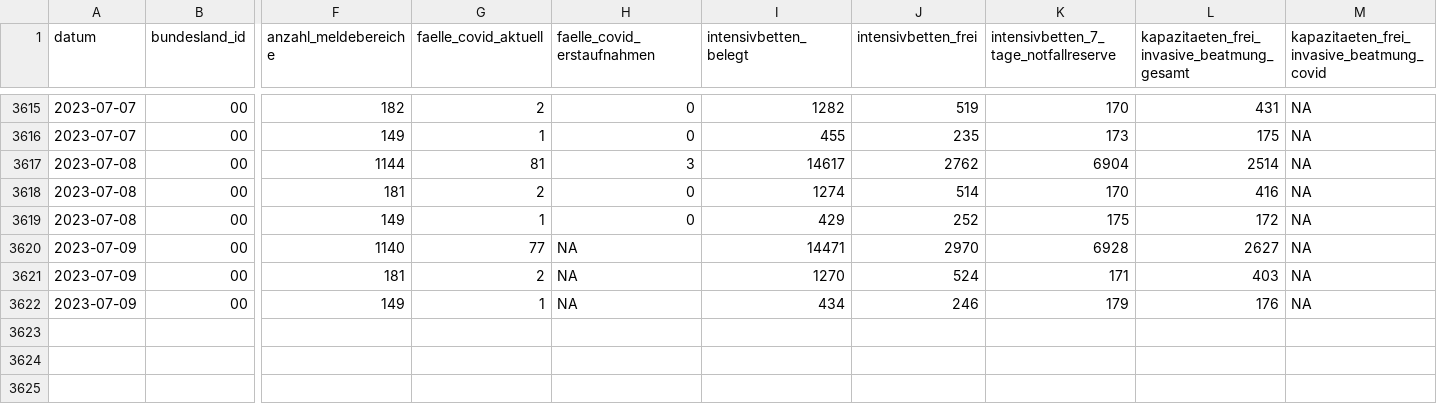
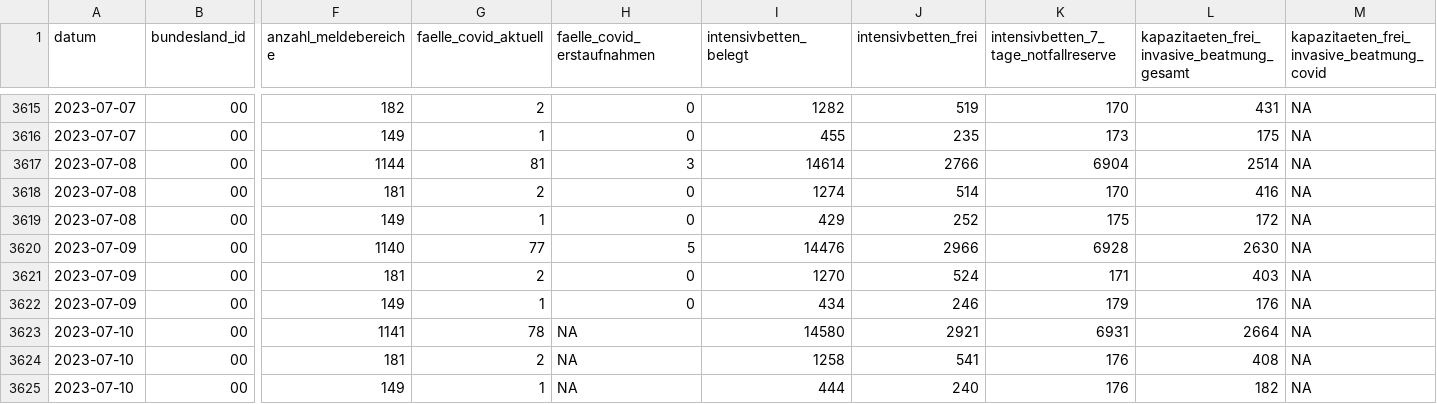
Before and after one commit to robert-koch-institut/Intensivkapazitaeten_und_COVID-19-Intensivbettenbelegung_in_Deutschland, a CSV file: Intensivregister_Deutschland_Kapazitaeten.csv, drawn as a sheet; only a part is shown, gaps mark what is left out; rows hold the shown columns only; the diff names each change by its address in the sheet, - before the commit and + after, or states it on an @@ line.

```diff
--- a/Intensivregister_Deutschland_Kapazitaeten.csv
+++ b/Intensivregister_Deutschland_Kapazitaeten.csv
-I3617 (intensivbetten_belegt): 14617
+I3617 (intensivbetten_belegt): 14614
-J3617 (intensivbetten_frei): 2762
+J3617 (intensivbetten_frei): 2766
-H3620 (faelle_covid_erstaufnahmen): NA
+H3620 (faelle_covid_erstaufnahmen): 5
-I3620 (intensivbetten_belegt): 14471
+I3620 (intensivbetten_belegt): 14476
-J3620 (intensivbetten_frei): 2970
+J3620 (intensivbetten_frei): 2966
-L3620: 2627
+L3620: 2630
-H3621:H3622 (faelle_covid_erstaufnahmen): NA
+H3621:H3622 (faelle_covid_erstaufnahmen): 0
+row 3623: 2023-07-10 | 00 | 1141 | 78 | NA | 14580 | 2921 | 6931 | 2664 | NA
+row 3624: 2023-07-10 | 00 | 181 | 2 | NA | 1258 | 541 | 176 | 408 | NA
+row 3625: 2023-07-10 | 00 | 149 | 1 | NA | 444 | 240 | 176 | 182 | NA
```
Also changed, not shown: Intensivregister_Deutschland_Altersgruppen.csv, 7 other files.
